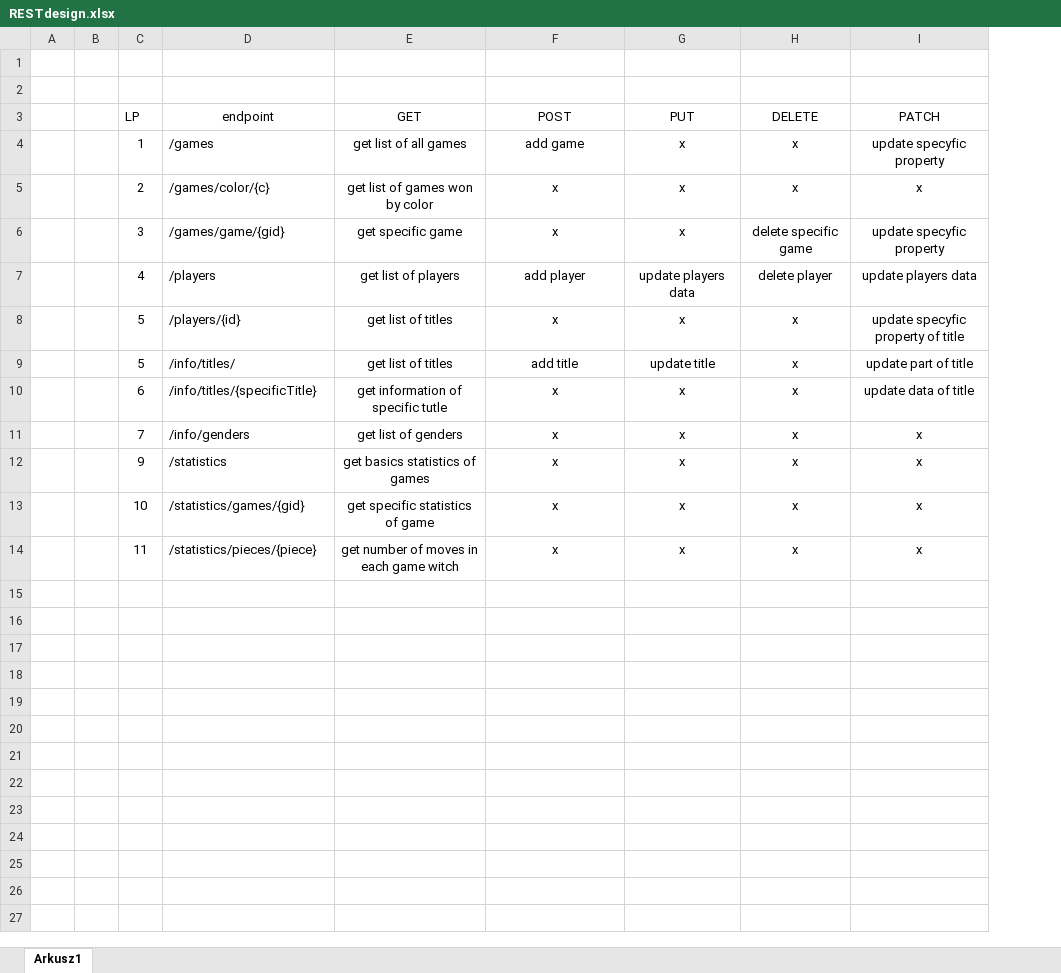
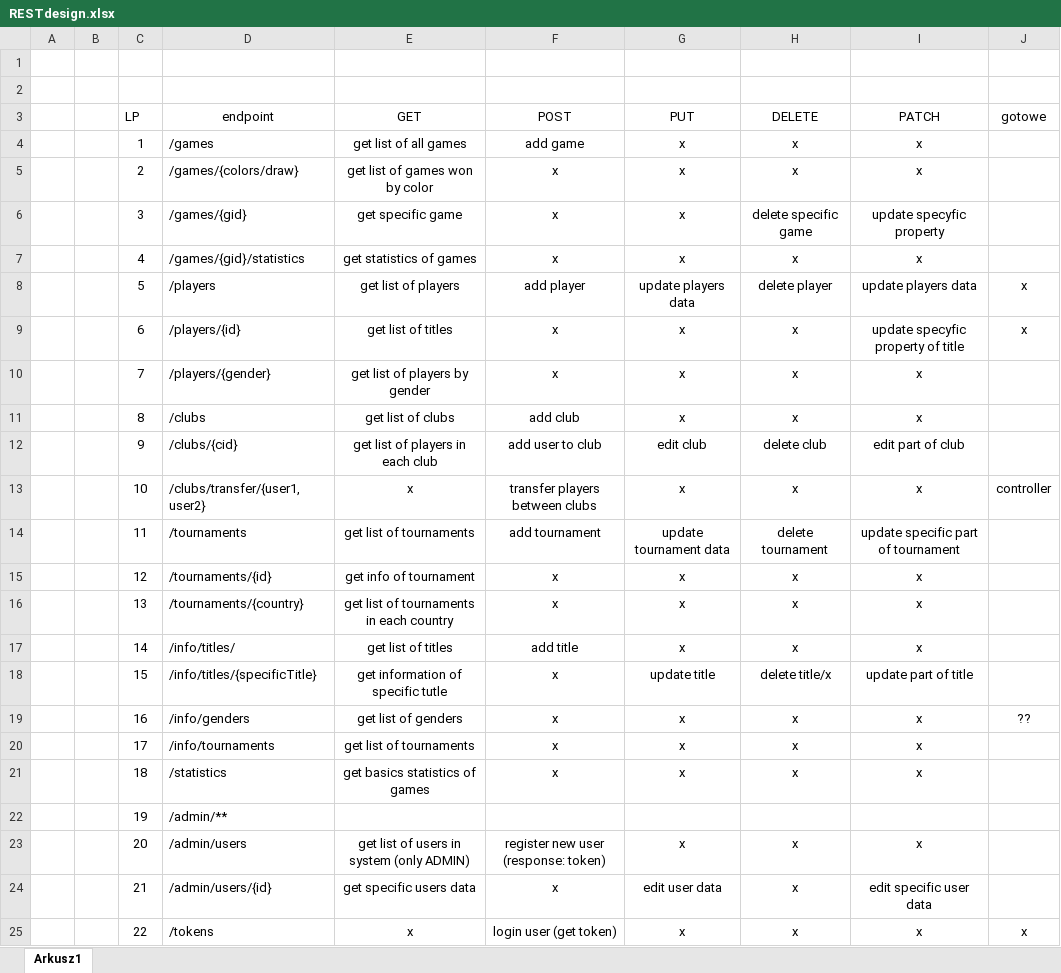
Before and after one commit to yachoo2606/chessBase, an Excel workbook: TIWPR-PROJEKT-2/RESTdesign.xlsx, sheet Arkusz1, drawn as a sheet; values as stored, in another font and other column widths than the file's, no borders; table styles not drawn; removed rows and columns are numbered as before the commit, all else as after; the diff names each change by its address in the sheet, - before the commit and + after, or states it on an @@ line.

Commit message:
updated table with REST Design

```diff
--- a/TIWPR-PROJEKT-2/RESTdesign.xlsx (sheet Arkusz1)
+++ b/TIWPR-PROJEKT-2/RESTdesign.xlsx (sheet Arkusz1)
+column J (gotowe), rows 8-9: x | x; row 19: ??
-I4 (PATCH): update specyfic property
+I4 (PATCH): x
-D5 (endpoint): /games/color/{c}
+D5 (endpoint): /games/{colors/draw}
-D6 (endpoint): /games/game/{gid}
+D6 (endpoint): /games/{gid}
+row 7:  |  | 4 | /games/{gid}/statistics | get statistics of games | x | x | x | x
-C8 (LP): 4
+C8 (LP): 5
-C9 (LP): 5
+C9 (LP): 6
+row 10:  |  | 7 | /players/{gender} | get list of players by gender | x | x | x | x
+row 11:  |  | 8 | /clubs | get list of clubs | add club | x | x | x
+row 12:  |  | 9 | /clubs/{cid} | get list of players in each club | add user to club | edit club | delete club | edit part of club
+row 13:  |  | 10 | /clubs/transfer/{user1, user2} | x | transfer players between clubs | x | x | x | controller
+row 14:  |  | 11 | /tournaments | get list of tournaments | add tournament | update tournament data | delete tournament | update specific part of tournament
+row 15:  |  | 12 | /tournaments/{id} | get info of tournament | x | x | x | x
+row 16:  |  | 13 | /tournaments/{country} | get list of tournaments in each country | x | x | x | x
-C17 (LP): 5
+C17 (LP): 14
-G17 (PUT): update title
+G17 (PUT): x
-I17 (PATCH): update part of title
+I17 (PATCH): x
-C18 (LP): 6
+C18 (LP): 15
-G18 (PUT): x
+G18 (PUT): update title
-H18 (DELETE): x
+H18 (DELETE): delete title/x
-I18 (PATCH): update data of title
+I18 (PATCH): update part of title
-C19 (LP): 7
+C19 (LP): 16
+row 20:  |  | 17 | /info/tournaments | get list of tournaments | x | x | x | x
-C21 (LP): 9
+C21 (LP): 18
-row 13:  |  | 10 | /statistics/games/{gid} | get specific statistics of game | x | x | x | x
-row 14:  |  | 11 | /statistics/pieces/{piece} | get number of moves in each game witch | x | x | x | x
+row 22:  |  | 19 | /admin/**
+row 23:  |  | 20 | /admin/users | get list of users in system (only ADMIN) | register new user (response: token) | x | x | x
+row 24:  |  | 21 | /admin/users/{id} | get specific users data | x | edit user data | x | edit specific user data
+row 25:  |  | 22 | /tokens | x | login user (get token) | x | x | x | x
```
